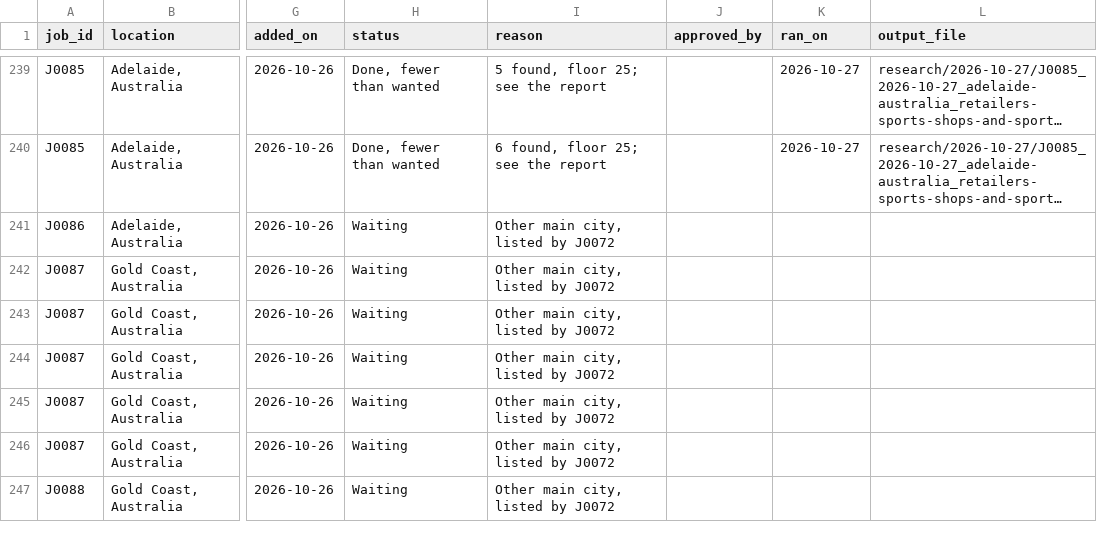
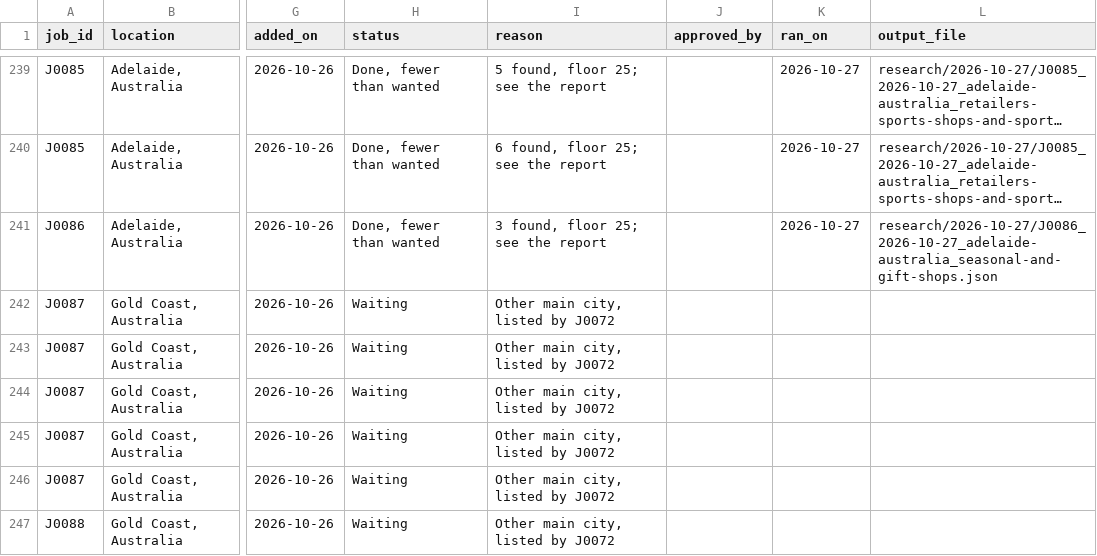
Before and after one commit to amodhsharma/diablo-outreach-v2, a CSV file: research/queue.csv, drawn as a sheet; only a part is shown, gaps mark what is left out; long unchanged cells end in …; the diff names each change by its address in the sheet, - before the commit and + after, or states it on an @@ line.

```diff
--- a/research/queue.csv
+++ b/research/queue.csv
-H241 (status): Waiting
+H241 (status): Done, fewer than wanted
-I241 (reason): Other main city, listed by J0072
+I241 (reason): 3 found, floor 25; see the report
-K241 (ran_on): (empty)
+K241 (ran_on): 2026-10-27
-L241 (output_file): (empty)
+L241 (output_file): research/2026-10-27/J0086_2026-10-27_adelaide-australia_seasonal-and-gift-shops.json
```
Also changed, not shown: 2 other files.
